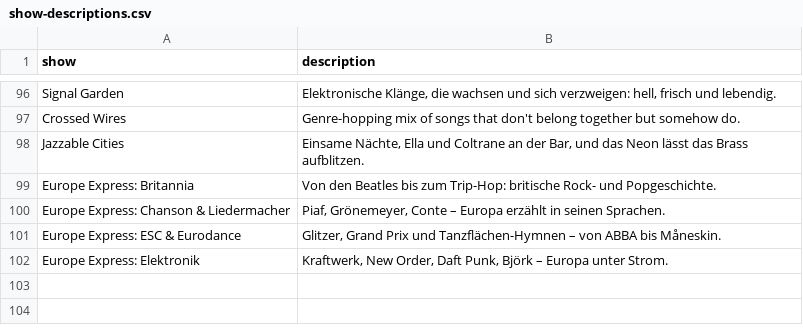
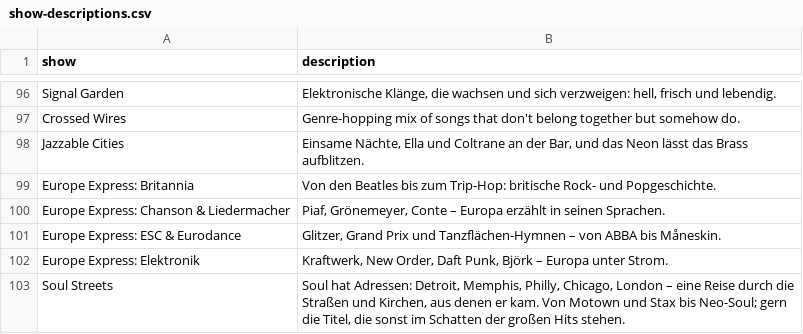
Before and after one commit to rs7hwfctnb-spec/dj-claude-schedule, a CSV file: show-descriptions.csv, drawn as a sheet; only a part is shown, gaps mark what is left out; the diff names each change by its address in the sheet, - before the commit and + after, or states it on an @@ line.

```diff
--- a/show-descriptions.csv
+++ b/show-descriptions.csv
+row 103: Soul Streets | Soul hat Adressen: Detroit, Memphis, Philly, Chicago, London – eine Reise durch die Straßen und Kirchen, aus denen er kam. Von Motown und Stax bis Neo-Soul; gern die Titel, die sonst im Schatten der großen Hits stehen.
```
Also changed, not shown: schedule-week.csv.
